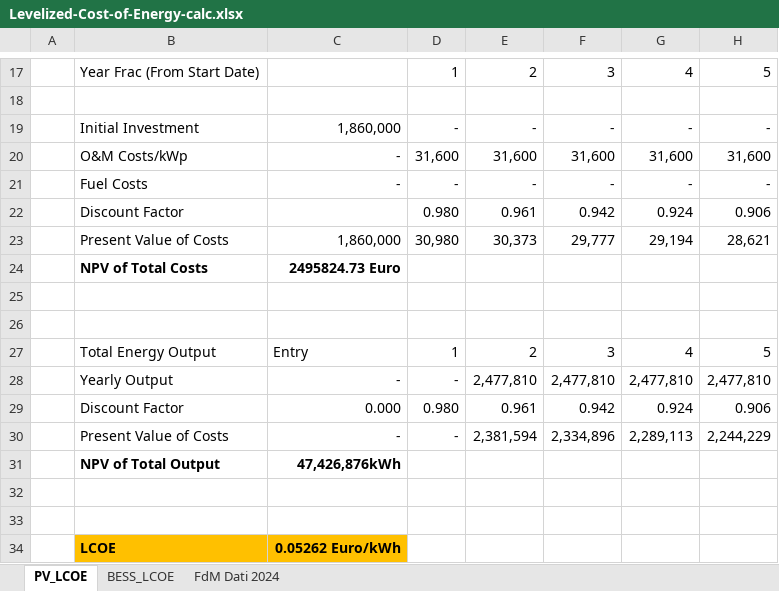
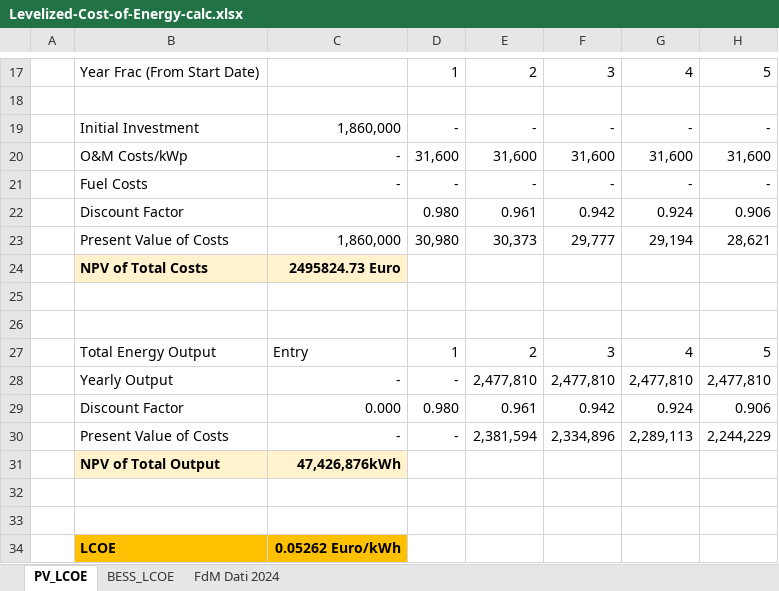
Before and after one commit to diegomalsiner1/V1_First_Model, an Excel workbook: Input Data Files/Levelized-Cost-of-Energy-calc.xlsx, sheet PV_LCOE, drawn as a sheet; only a part is shown, gaps mark what is left out; values as stored, in another font and other column widths than the file's, no borders; the diff names each change by its address in the sheet, - before the commit and + after, or states it on an @@ line.

```diff
--- a/Input Data Files/Levelized-Cost-of-Energy-calc.xlsx (sheet PV_LCOE)
+++ b/Input Data Files/Levelized-Cost-of-Energy-calc.xlsx (sheet PV_LCOE)
-B24:C24 fill: none
+B24:C24 fill: #FFF2CC
-B31:C31 fill: none
+B31:C31 fill: #FFF2CC
```
Also changed, not shown: sheet BESS_LCOE, 2 other files.
